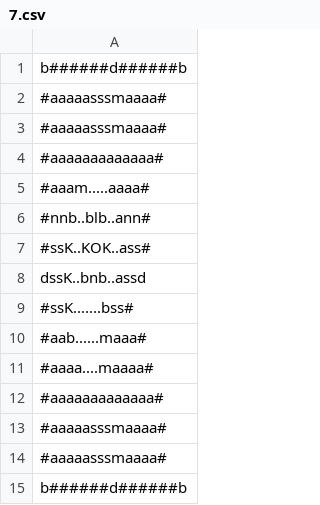
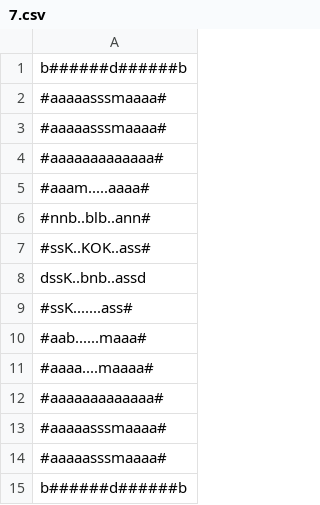
Before and after one commit to nPr0nn/Dungeon-and-Wumpus, a CSV file: _data/layouts/7.csv, drawn as a sheet.

```diff
--- a/_data/layouts/7.csv
+++ b/_data/layouts/7.csv
@@ -8,3 +8,3 @@ b######d######b
 dssK..bnb..assd
-#ssK.......bss#
+#ssK.......ass#
 #aab......maaa#
```
Also changed, not shown: _data/layouts/0.csv, 55 other files.
